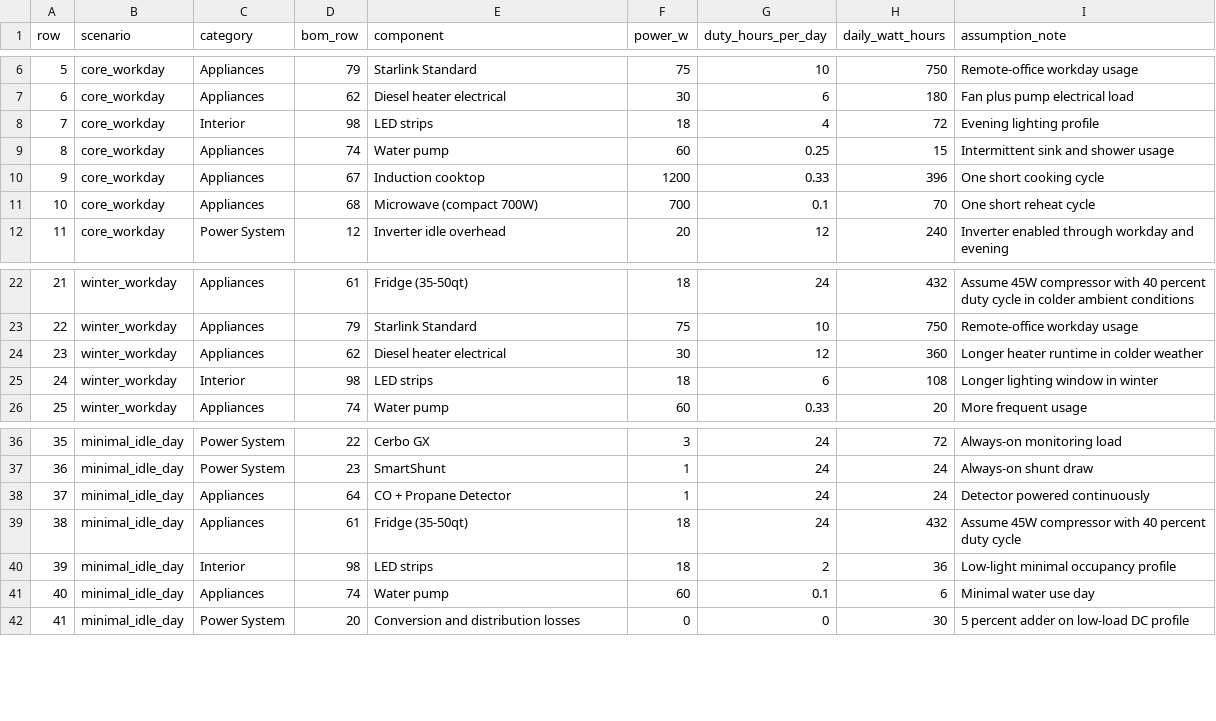
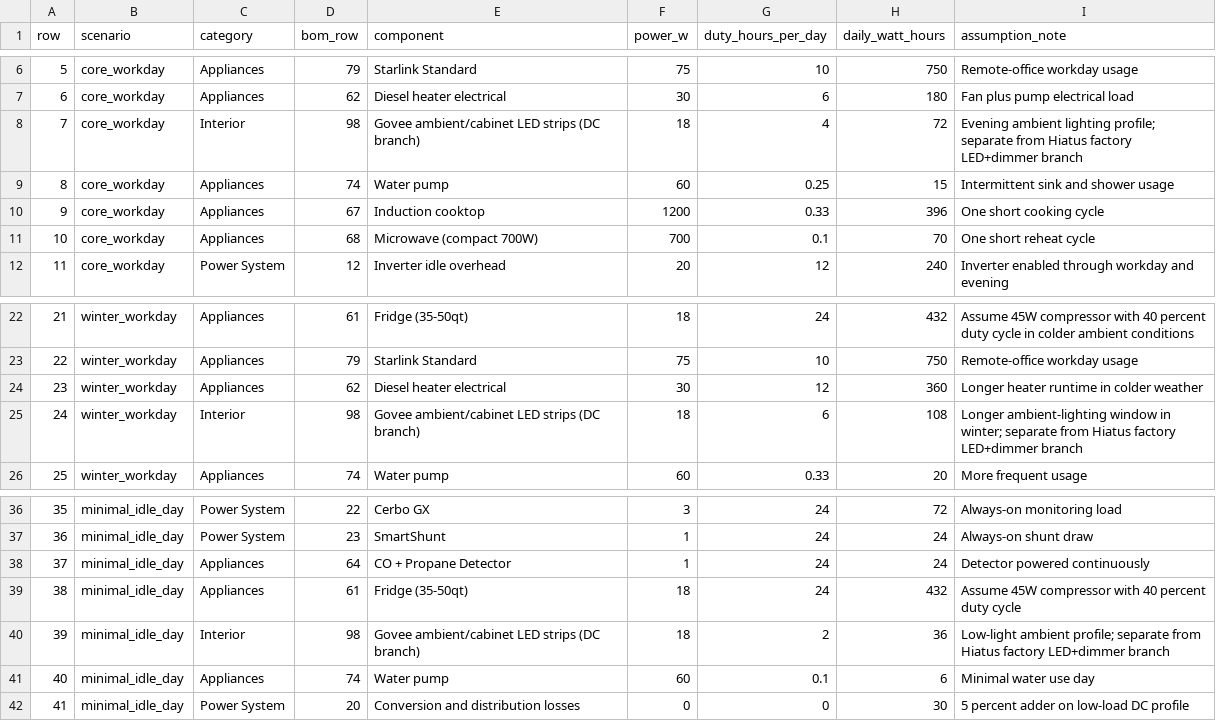
Before and after one commit to DataDaneDev/HiatusBuild, a CSV file: bom/load_model_wh.csv, drawn as a sheet; only a part is shown, gaps mark what is left out.

```diff
--- a/bom/load_model_wh.csv
+++ b/bom/load_model_wh.csv
@@ -7,3 +7,3 @@ row,scenario,category,bom_row,component,power_w,duty_hours_per_day,daily_watt_ho
 6,core_workday,Appliances,62,Diesel heater electrical,30,6,180,Fan plus pump electrical load
-7,core_workday,Interior,98,LED strips,18,4,72,Evening lighting profile
+7,core_workday,Interior,98,Govee ambient/cabinet LED strips (DC branch),18,4,72,Evening ambient lighting profile; separate from Hiatus factory LED+dimmer branch
 8,core_workday,Appliances,74,Water pump,60,0.25,15,Intermittent sink and shower usage
@@ -24,3 +24,3 @@ row,scenario,category,bom_row,component,power_w,duty_hours_per_day,daily_watt_ho
 23,winter_workday,Appliances,62,Diesel heater electrical,30,12,360,Longer heater runtime in colder weather
-24,winter_workday,Interior,98,LED strips,18,6,108,Longer lighting window in winter
+24,winter_workday,Interior,98,Govee ambient/cabinet LED strips (DC branch),18,6,108,Longer ambient-lighting window in winter; separate from Hiatus factory LED+dimmer branch
 25,winter_workday,Appliances,74,Water pump,60,0.33,20,More frequent usage
@@ -39,3 +39,3 @@ row,scenario,category,bom_row,component,power_w,duty_hours_per_day,daily_watt_ho
 38,minimal_idle_day,Appliances,61,Fridge (35-50qt),18,24,432,Assume 45W compressor with 40 percent duty cycle
-39,minimal_idle_day,Interior,98,LED strips,18,2,36,Low-light minimal occupancy profile
+39,minimal_idle_day,Interior,98,Govee ambient/cabinet LED strips (DC branch),18,2,36,Low-light ambient profile; separate from Hiatus factory LED+dimmer branch
 40,minimal_idle_day,Appliances,74,Water pump,60,0.1,6,Minimal water use day
```
Also changed, not shown: bom/bom_estimated_items.csv, 5 other files.
